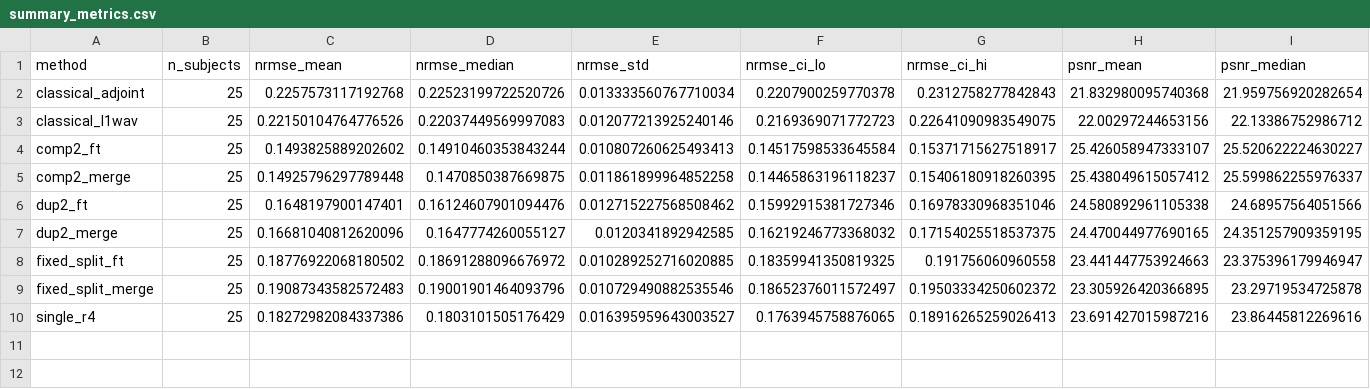
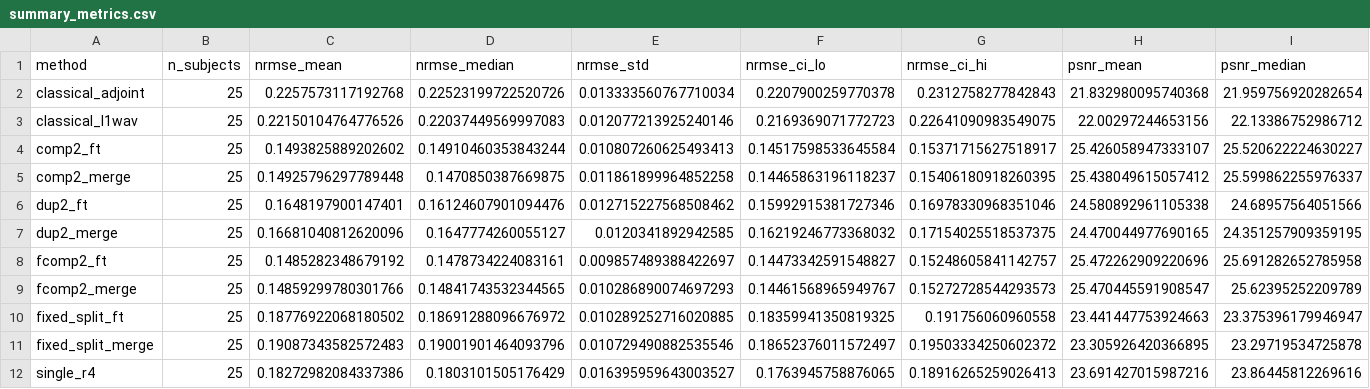
Before and after one commit to doraviv02/ambient-diffusion-mri, a CSV file: tables/mvp/summary_metrics.csv, drawn as a sheet; only a part is shown; rows hold the shown columns only; the diff names each change by its address in the sheet, - before the commit and + after, or states it on an @@ line.

```diff
--- a/tables/mvp/summary_metrics.csv
+++ b/tables/mvp/summary_metrics.csv
+row 8: fcomp2_ft | 25 | 0.1485282348679192 | 0.1478734224083161 | 0.009857489388422697 | 0.14473342591548827 | 0.15248605841142757 | 25.472262909220696 | 25.691282652785958
+row 9: fcomp2_merge | 25 | 0.14859299780301766 | 0.14841743532344565 | 0.010286890074697293 | 0.14461568965949767 | 0.15272728544293573 | 25.470445591908547 | 25.62395252209789
```
Also changed, not shown: tables/mvp/summary_metrics_quad.csv, 28 other files.
